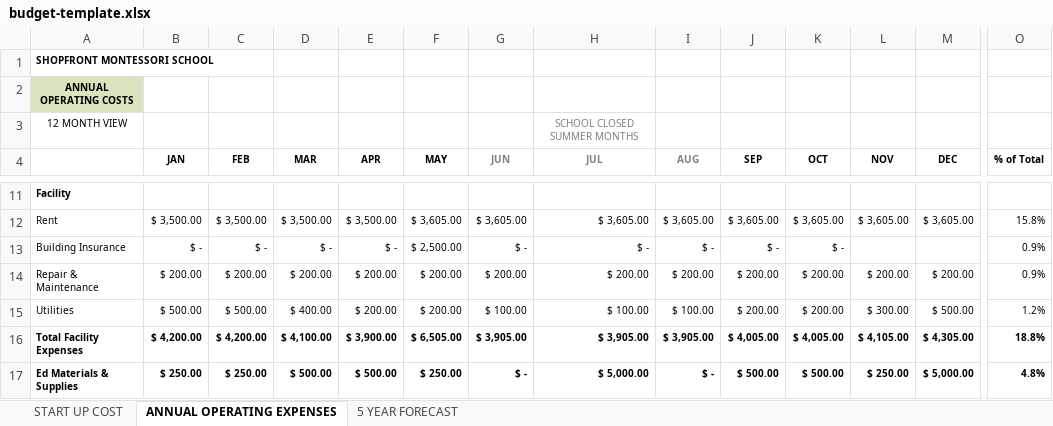
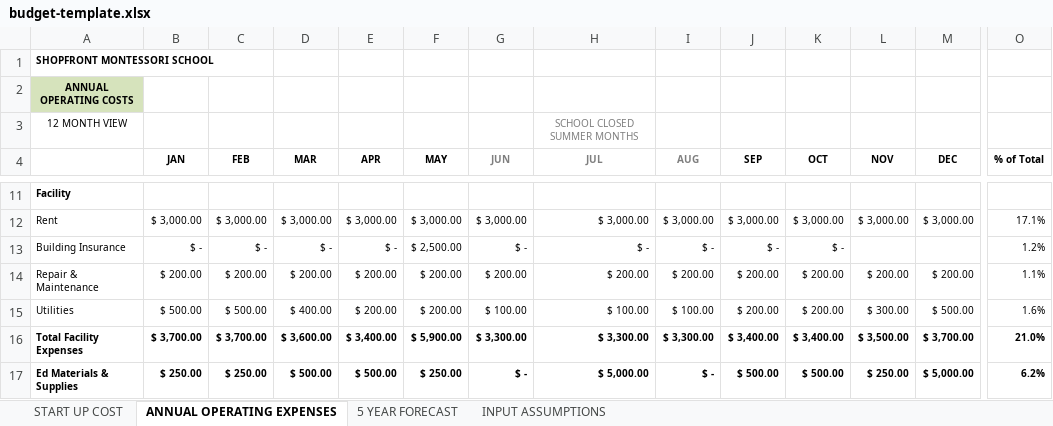
Before and after one commit to ef4/wildflower, an Excel workbook: public/budget-template.xlsx, sheet ANNUAL OPERATING EXPENSES, drawn as a sheet; only a part is shown, gaps mark what is left out; values as stored, in another font and other column widths than the file's, no borders; the diff covers the shown part only; the diff names each change by its address in the sheet, - before the commit and + after, or states it on an @@ line.

Commit message:
creating unified "input assumptions" sheet

```diff
--- a/public/budget-template.xlsx (sheet ANNUAL OPERATING EXPENSES)
+++ b/public/budget-template.xlsx (sheet ANNUAL OPERATING EXPENSES)
+sheet tab: INPUT ASSUMPTIONS
-B12 (JAN): $ 3,500.00
+B12 (JAN): $ 3,000.00
-C12 (FEB): $ 3,500.00
+C12 (FEB): $ 3,000.00
-D12 (MAR): $ 3,500.00
+D12 (MAR): $ 3,000.00
-E12 (APR): $ 3,500.00
+E12 (APR): $ 3,000.00
-F12 (MAY): $ 3,605.00
+F12 (MAY): $ 3,000.00
-G12 (JUN): $ 3,605.00
+G12 (JUN): $ 3,000.00
-H12 (JUL): $ 3,605.00
+H12 (JUL): $ 3,000.00
-I12 (AUG): $ 3,605.00
+I12 (AUG): $ 3,000.00
-J12 (SEP): $ 3,605.00
+J12 (SEP): $ 3,000.00
-K12 (OCT): $ 3,605.00
+K12 (OCT): $ 3,000.00
-L12 (NOV): $ 3,605.00
+L12 (NOV): $ 3,000.00
-M12 (DEC): $ 3,605.00
+M12 (DEC): $ 3,000.00
-O12 (% of Total): 15.8%
+O12 (% of Total): 17.1%
-O13 (% of Total): 0.9%
+O13 (% of Total): 1.2%
-O14 (% of Total): 0.9%
+O14 (% of Total): 1.1%
-O15 (% of Total): 1.2%
+O15 (% of Total): 1.6%
-B16 (JAN): $ 4,200.00
+B16 (JAN): $ 3,700.00
-C16 (FEB): $ 4,200.00
+C16 (FEB): $ 3,700.00
-D16 (MAR): $ 4,100.00
+D16 (MAR): $ 3,600.00
-E16 (APR): $ 3,900.00
+E16 (APR): $ 3,400.00
-F16 (MAY): $ 6,505.00
+F16 (MAY): $ 5,900.00
-G16 (JUN): $ 3,905.00
+G16 (JUN): $ 3,300.00
-H16 (JUL): $ 3,905.00
+H16 (JUL): $ 3,300.00
-I16 (AUG): $ 3,905.00
+I16 (AUG): $ 3,300.00
-J16 (SEP): $ 4,005.00
+J16 (SEP): $ 3,400.00
-K16 (OCT): $ 4,005.00
+K16 (OCT): $ 3,400.00
-L16 (NOV): $ 4,105.00
+L16 (NOV): $ 3,500.00
-M16 (DEC): $ 4,305.00
+M16 (DEC): $ 3,700.00
-O16 (% of Total): 18.8%
+O16 (% of Total): 21.0%
-O17 (% of Total): 4.8%
+O17 (% of Total): 6.2%
```
Also changed, not shown: 53 edited cells elsewhere in this sheet, sheet 5 YEAR FORECAST, sheet START UP COST, formulas that keep their value, 1 other file.
